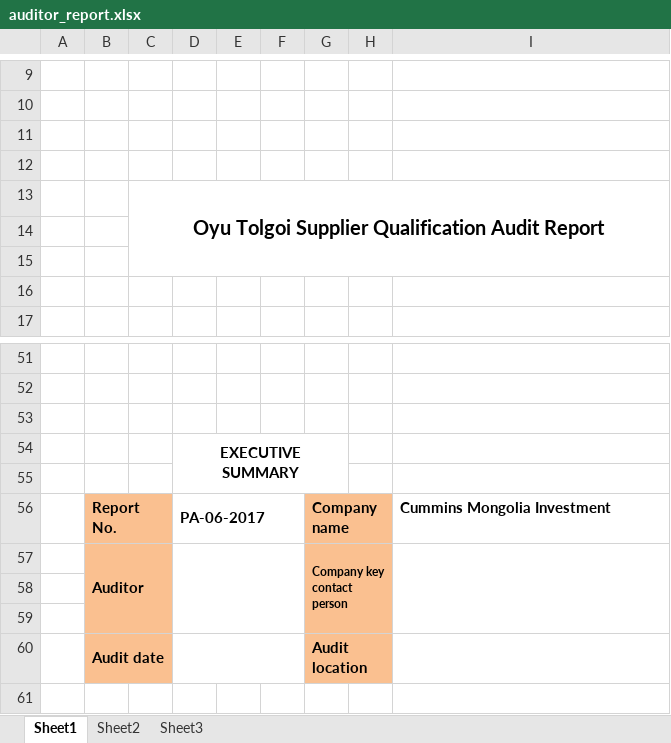
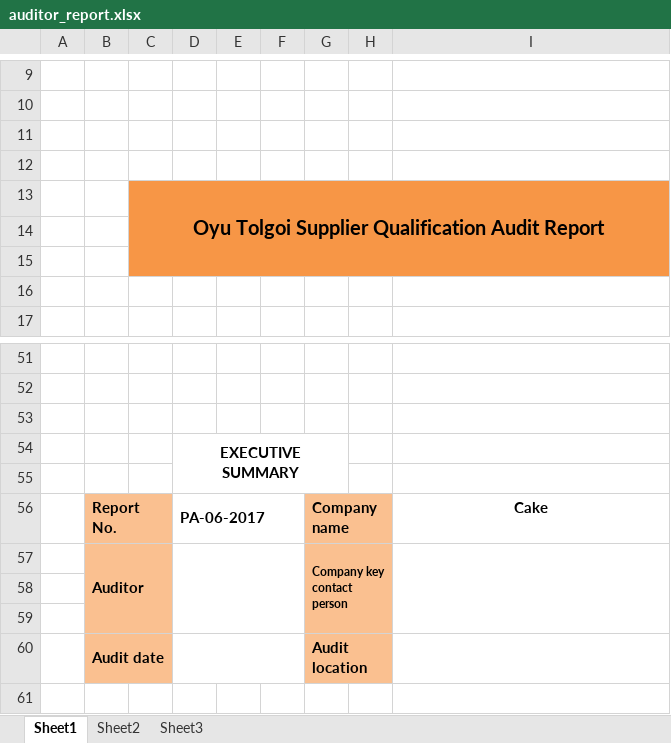
Before and after one commit to amrakun/back-ot, an Excel workbook: src/private/templates/auditor_report.xlsx, sheet Sheet1, drawn as a sheet; only a part is shown, gaps mark what is left out; values as stored, in another font and other column widths than the file's, no borders; charts and pictures not drawn; the diff names each change by its address in the sheet, - before the commit and + after, or states it on an @@ line.

```diff
--- a/src/private/templates/auditor_report.xlsx (sheet Sheet1)
+++ b/src/private/templates/auditor_report.xlsx (sheet Sheet1)
-C13:I15 fill: none
+C13:I15 fill: #F79646
-I56: Cummins Mongolia Investment
+I56: Cake
-I56 alignment: left
+I56 alignment: center
```
Also changed, not shown: src/private/templates/auditor_improvement_plan.xlsx, 1 other file.
